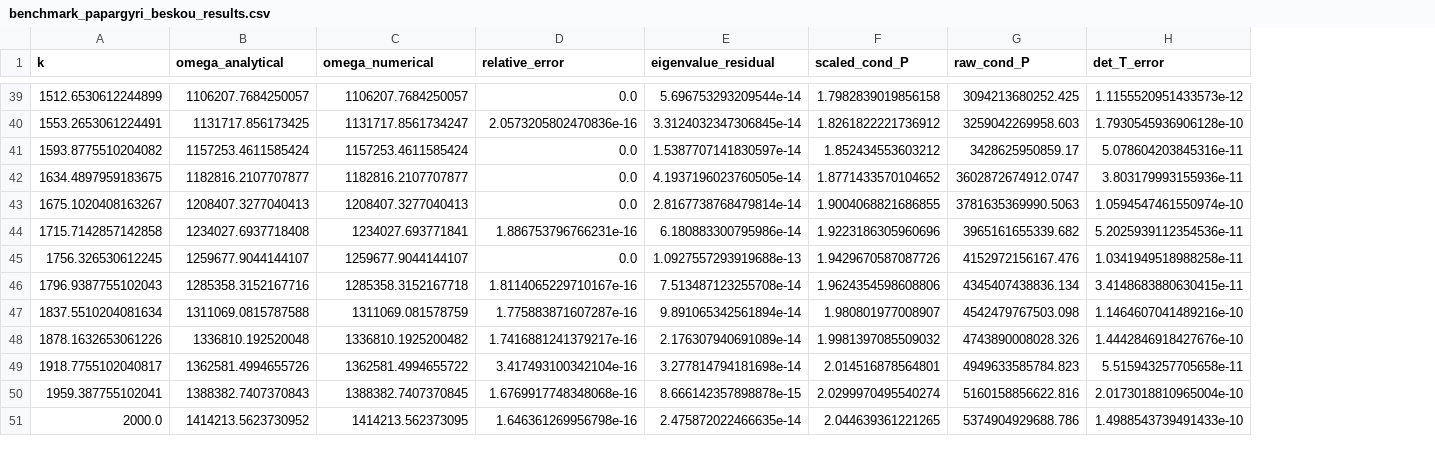
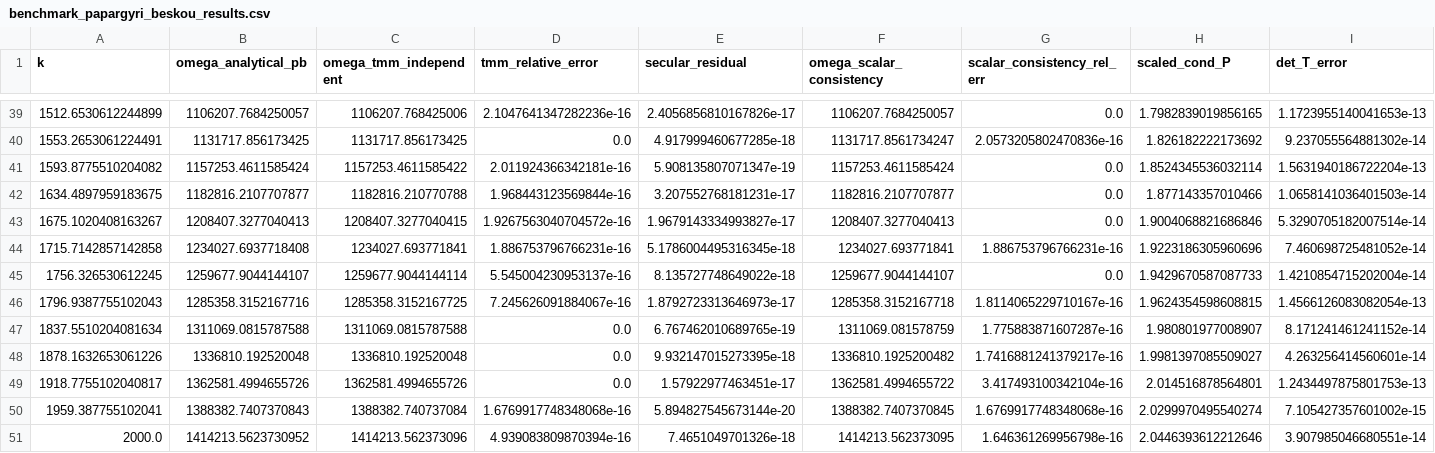
Before and after one commit to vipin-oss/BFS-FEM-MATLAB, a CSV file: paper10/validation/benchmark_papargyri_beskou_results.csv, drawn as a sheet; only a part is shown, gaps mark what is left out; removed rows and columns are numbered as before the commit, all else as after; the diff covers the shown part only; the diff names each change by its address in the sheet, - before the commit and + after, or states it on an @@ line.

Commit message:
Phase 2: make independent TMM benchmark authoritative
Co-authored-by: arena-agent <297053741+arena-agent@users.noreply.github.com>

```diff
--- a/paper10/validation/benchmark_papargyri_beskou_results.csv
+++ b/paper10/validation/benchmark_papargyri_beskou_results.csv
+column C (omega_tmm_independent), rows 39-51: 1106207.768425006 | 1131717.856173425 | 1157253.4611585422 | 1182816.210770788 | 1208407.3277040415 | 1234027.693771841 | 1259677.9044144114 | 1285358.3152167725 | 1311069.0815787588 | 1336810.192520048 | 1362581.4994655726 | 1388382.740737084 | 1414213.562373096
+column D (tmm_relative_error), rows 39-51: 2.1047641347282236e-16 | 0.0 | 2.011924366342181e-16 | 1.968443123569844e-16 | 1.9267563040704572e-16 | 1.886753796766231e-16 | 5.545004230953137e-16 | 7.245626091884067e-16 | 0.0 | 0.0 | 0.0 | 1.6769917748348068e-16 | 4.939083809870394e-16
+column E (secular_residual), rows 39-51: 2.4056856810167826e-17 | 4.917999460677285e-18 | 5.908135807071347e-19 | 3.207552768181231e-17 | 1.9679143334993827e-17 | 5.1786004495316345e-18 | 8.135727748649022e-18 | 1.8792723313646973e-17 | 6.767462010689765e-19 | 9.932147015273395e-18 | 1.57922977463451e-17 | 5.894827545673144e-20 | 7.4651049701326e-18
-column E (eigenvalue_residual), rows 39-51: 5.696753293209544e-14 | 3.3124032347306845e-14 | 1.5387707141830597e-14 | 4.1937196023760505e-14 | 2.8167738768479814e-14 | 6.180883300795986e-14 | 1.0927557293919688e-13 | 7.513487123255708e-14 | 9.891065342561894e-14 | 2.176307940691089e-14 | 3.277814794181698e-14 | 8.666142357898878e-15 | 2.475872022466635e-14
-column G (raw_cond_P), rows 39-51: 3094213680252.425 | 3259042269958.603 | 3428625950859.17 | 3602872674912.0747 | 3781635369990.5063 | 3965161655339.682 | 4152972156167.476 | 4345407438836.134 | 4542479767503.098 | 4743890008028.326 | 4949633585784.823 | 5160158856622.816 | 5374904929688.786
-B1: omega_analytical
+B1: omega_analytical_pb
-F1: omega_numerical
+F1: omega_scalar_consistency
-G1: relative_error
+G1: scalar_consistency_rel_err
-H39 (scaled_cond_P): 1.7982839019856158
+H39 (scaled_cond_P): 1.7982839019856165
-I39 (det_T_error): 1.1155520951433573e-12
+I39 (det_T_error): 1.1723955140041653e-13
-H40 (scaled_cond_P): 1.8261822221736912
+H40 (scaled_cond_P): 1.826182222173692
-I40 (det_T_error): 1.7930545936906128e-10
+I40 (det_T_error): 9.237055564881302e-14
-H41 (scaled_cond_P): 1.852434553603212
+H41 (scaled_cond_P): 1.8524345536032114
-I41 (det_T_error): 5.078604203845316e-11
+I41 (det_T_error): 1.5631940186722204e-13
-H42 (scaled_cond_P): 1.8771433570104652
+H42 (scaled_cond_P): 1.877143357010466
-I42 (det_T_error): 3.803179993155936e-11
+I42 (det_T_error): 1.0658141036401503e-14
-H43 (scaled_cond_P): 1.9004068821686855
+H43 (scaled_cond_P): 1.9004068821686846
-I43 (det_T_error): 1.0594547461550974e-10
+I43 (det_T_error): 5.3290705182007514e-14
-I44 (det_T_error): 5.2025939112354536e-11
+I44 (det_T_error): 7.460698725481052e-14
-H45 (scaled_cond_P): 1.9429670587087726
+H45 (scaled_cond_P): 1.9429670587087733
-I45 (det_T_error): 1.0341949518988258e-11
+I45 (det_T_error): 1.4210854715202004e-14
-H46 (scaled_cond_P): 1.9624354598608806
+H46 (scaled_cond_P): 1.9624354598608815
-I46 (det_T_error): 3.4148683880630415e-11
+I46 (det_T_error): 1.4566126083082054e-13
-I47 (det_T_error): 1.1464607041489216e-10
+I47 (det_T_error): 8.171241461241152e-14
-H48 (scaled_cond_P): 1.9981397085509032
+H48 (scaled_cond_P): 1.9981397085509027
-I48 (det_T_error): 1.4442846918427676e-10
+I48 (det_T_error): 4.263256414560601e-14
-I49 (det_T_error): 5.515943257705658e-11
+I49 (det_T_error): 1.2434497875801753e-13
-I50 (det_T_error): 2.0173018810965004e-10
+I50 (det_T_error): 7.105427357601002e-15
-H51 (scaled_cond_P): 2.044639361221265
+H51 (scaled_cond_P): 2.0446393612212646
-I51 (det_T_error): 1.4988543739491433e-10
+I51 (det_T_error): 3.907985046680551e-14
```
Also changed, not shown: 57 edited cells elsewhere in this file, 9 other files.
